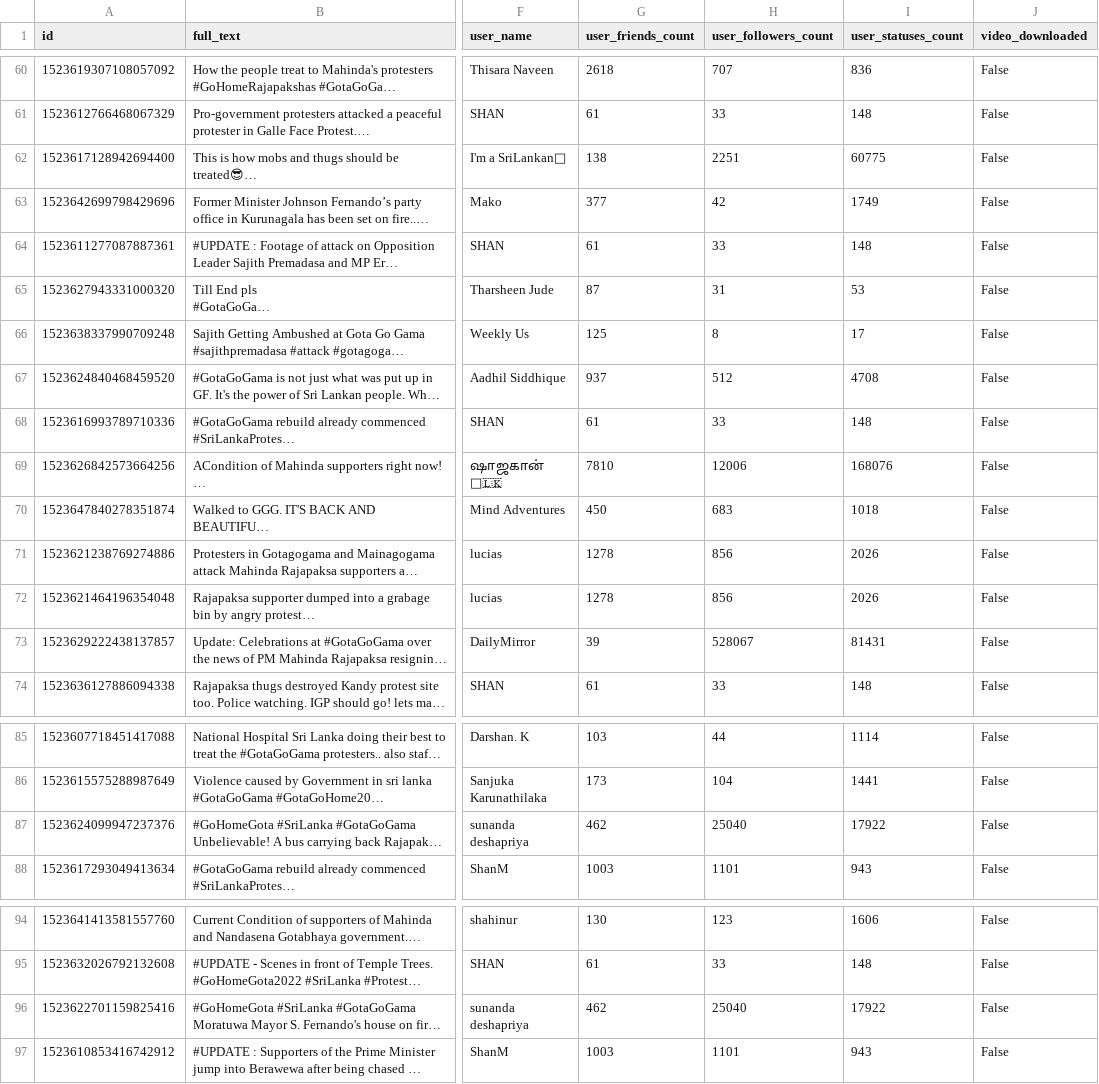
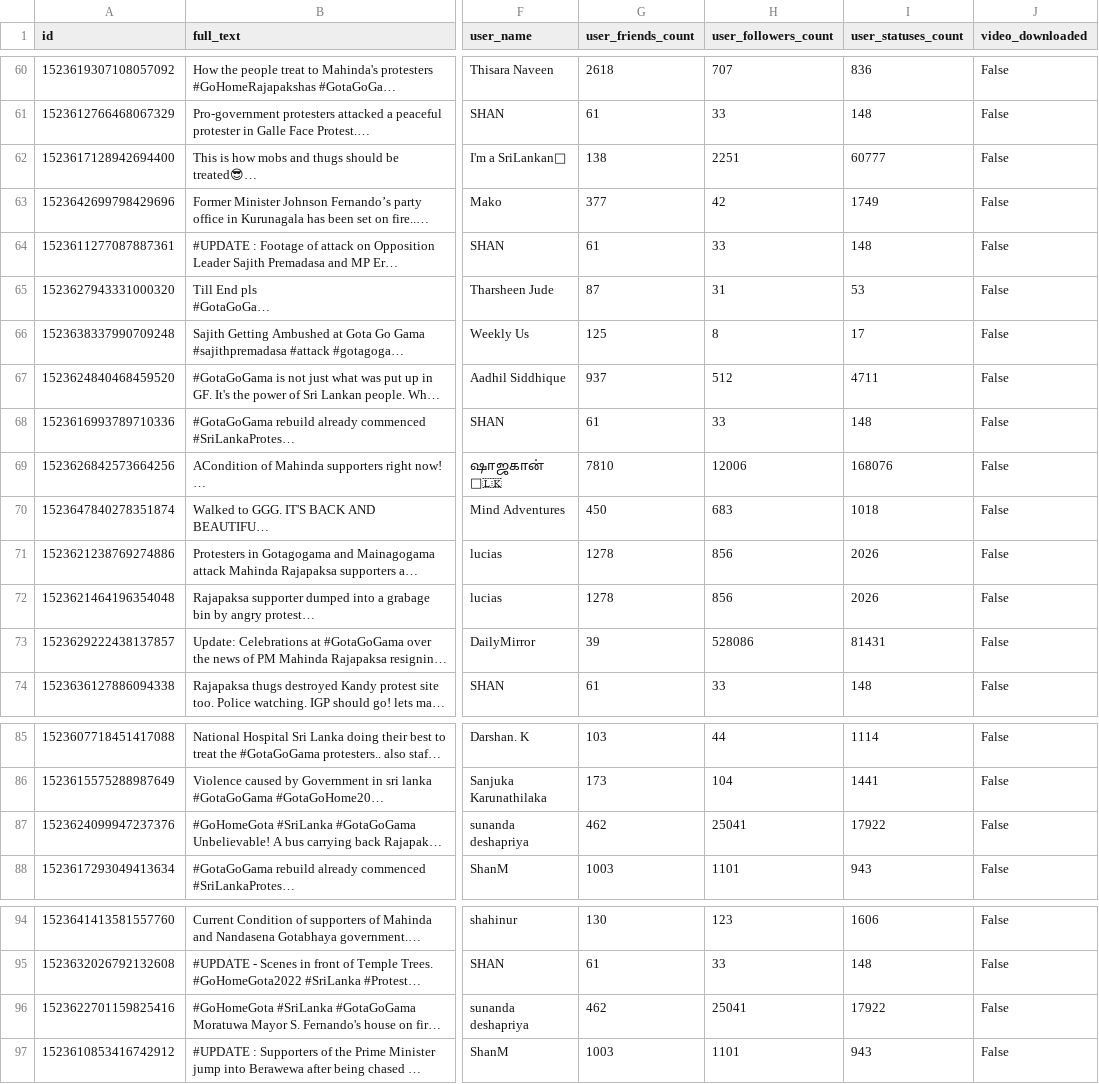
Before and after one commit to nuuuwan/ggg, a TSV file: video_metadata_list.tsv, drawn as a sheet; only a part is shown, gaps mark what is left out; long unchanged cells end in …; the diff covers the shown part only; the diff names each change by its address in the sheet, - before the commit and + after, or states it on an @@ line.

```diff
--- a/video_metadata_list.tsv
+++ b/video_metadata_list.tsv
-I62 (user_statuses_count): 60775
+I62 (user_statuses_count): 60777
-I67 (user_statuses_count): 4708
+I67 (user_statuses_count): 4711
-H73 (user_followers_count): 528067
+H73 (user_followers_count): 528086
-H87 (user_followers_count): 25040
+H87 (user_followers_count): 25041
-H96 (user_followers_count): 25040
+H96 (user_followers_count): 25041
```
Also changed, not shown: 9 edited cells elsewhere in this file, 8 other files.
